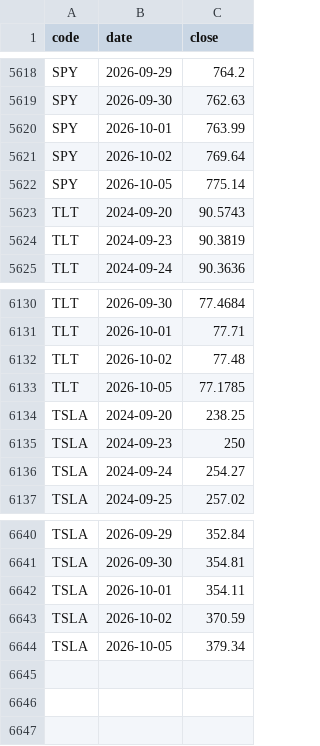
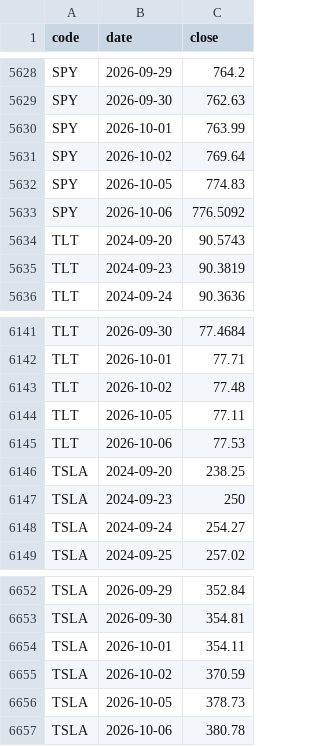
Before and after one commit to jongkwon82-source/jjeom1pro-prices, a CSV file: data/kis_daily_US.csv, drawn as a sheet; only a part is shown, gaps mark what is left out; the diff covers the shown part only.

```diff
--- a/data/kis_daily_US.csv
+++ b/data/kis_daily_US.csv
@@ -5621,3 +5631,4 @@ SPY,2026-10-01,763.99
 SPY,2026-10-02,769.64
-SPY,2026-10-05,775.14
+SPY,2026-10-05,774.83
+SPY,2026-10-06,776.5092
 TLT,2024-09-20,90.5743
@@ -6132,3 +6143,4 @@ TLT,2026-10-01,77.71
 TLT,2026-10-02,77.48
-TLT,2026-10-05,77.1785
+TLT,2026-10-05,77.11
+TLT,2026-10-06,77.53
 TSLA,2024-09-20,238.25
@@ -6643,2 +6655,3 @@ TSLA,2026-10-01,354.11
 TSLA,2026-10-02,370.59
-TSLA,2026-10-05,379.34
+TSLA,2026-10-05,378.73
+TSLA,2026-10-06,380.78
```
Also changed, not shown: 10 added rows and 10 edited cells elsewhere in this file, data/kis_daily_KR.csv.
